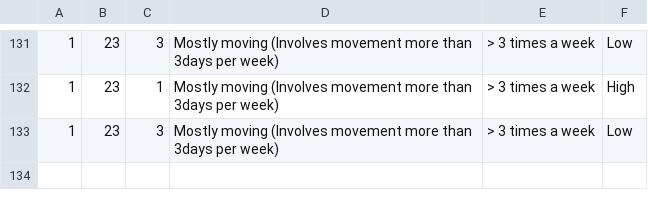
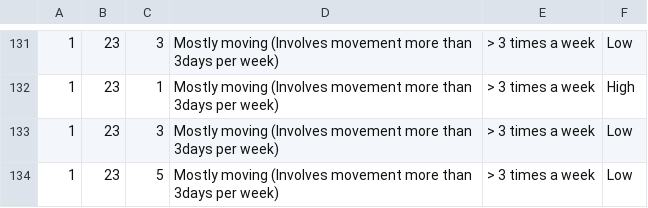
Before and after one commit to ahmedfadhil/CoachAIBot, a CSV file: csvs/features.csv, drawn as a sheet; only a part is shown, gaps mark what is left out; the diff names each change by its address in the sheet, - before the commit and + after, or states it on an @@ line.

```diff
--- a/csvs/features.csv
+++ b/csvs/features.csv
+row 134: 1 | 23 | 5 | Mostly moving (Involves movement more than 3days per week) | > 3 times a week | Low
```
Also changed, not shown: csvs/result.csv, 23 other files.
